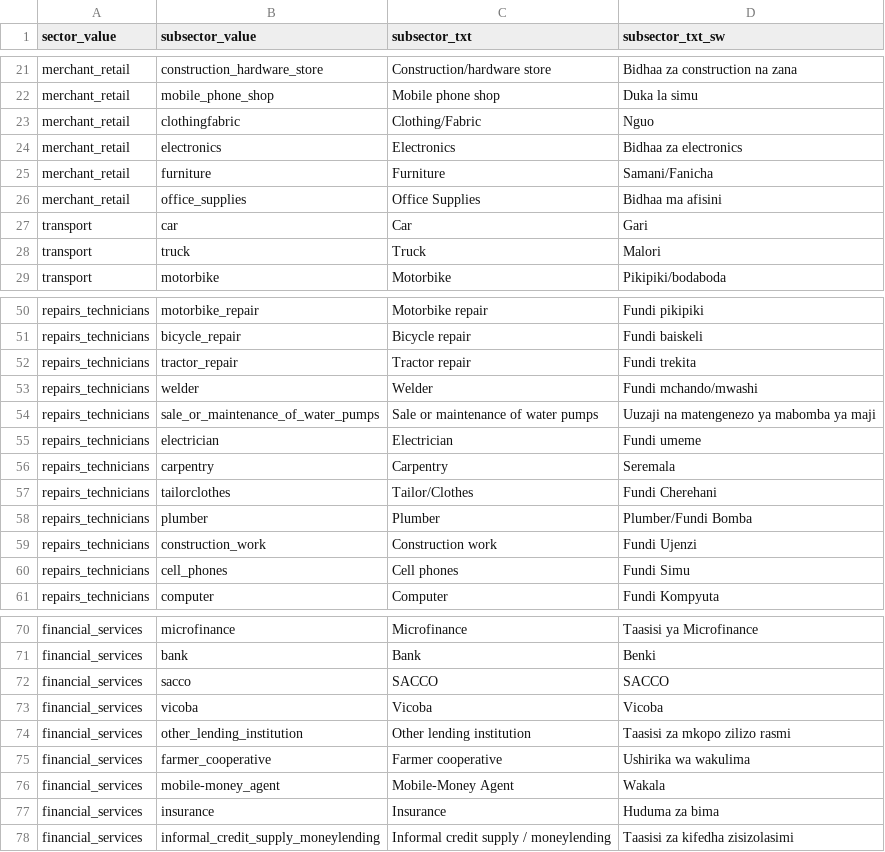
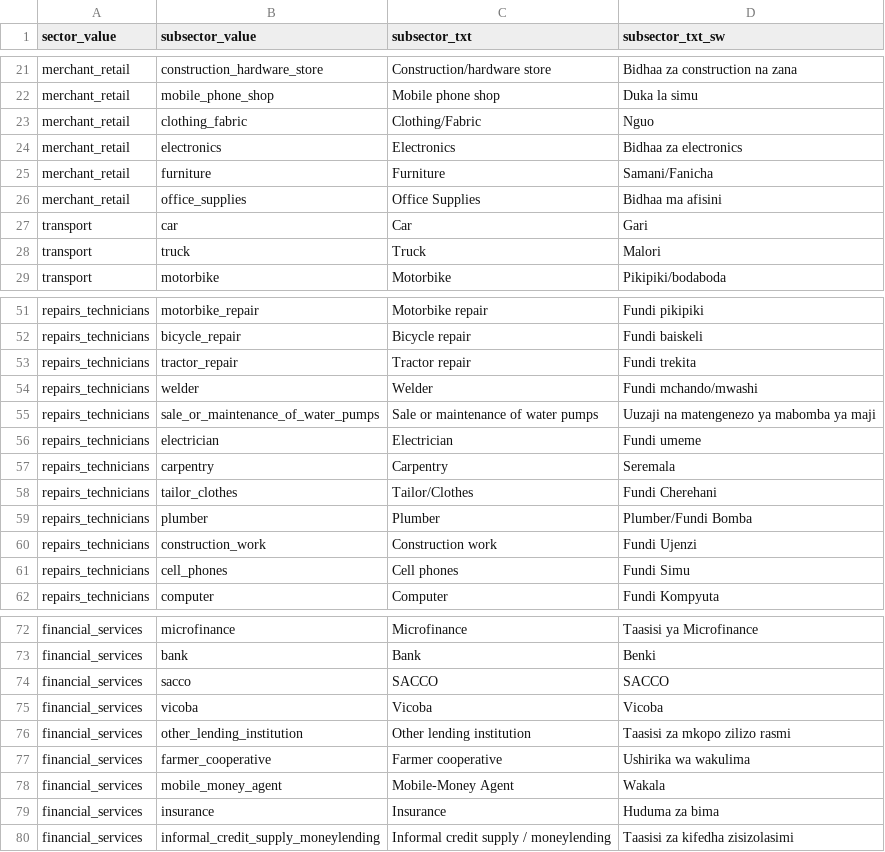
Before and after one commit to clarlars/app-designer, a CSV file: app/config/tables/business/forms/business/subsector.csv, drawn as a sheet; only a part is shown, gaps mark what is left out; the diff covers the shown part only.

Commit message:
Fix subsector list

```diff
--- a/app/config/tables/business/forms/business/subsector.csv
+++ b/app/config/tables/business/forms/business/subsector.csv
@@ -22,3 +22,3 @@ merchant_retail,construction_hardware_store,Construction/hardware store,Bidhaa z
 merchant_retail,mobile_phone_shop,Mobile phone shop,Duka la simu
-merchant_retail,clothingfabric,Clothing/Fabric,Nguo
+merchant_retail,clothing_fabric,Clothing/Fabric,Nguo
 merchant_retail,electronics,Electronics,Bidhaa za electronics
@@ -56,3 +57,3 @@ repairs_technicians,electrician,Electrician,Fundi umeme
 repairs_technicians,carpentry,Carpentry,Seremala
-repairs_technicians,tailorclothes,Tailor/Clothes,Fundi Cherehani
+repairs_technicians,tailor_clothes,Tailor/Clothes,Fundi Cherehani
 repairs_technicians,plumber,Plumber,Plumber/Fundi Bomba
@@ -75,3 +77,3 @@ financial_services,other_lending_institution,Other lending institution,Taasisi z
 financial_services,farmer_cooperative,Farmer cooperative,Ushirika wa wakulima
-financial_services,mobile-money_agent,Mobile-Money Agent,Wakala
+financial_services,mobile_money_agent,Mobile-Money Agent,Wakala
 financial_services,insurance,Insurance,Huduma za bima
```
Also changed, not shown: 2 added rows and 11 edited cells elsewhere in this file, app/config/tables/business/forms/enrollment/subsector.csv.
